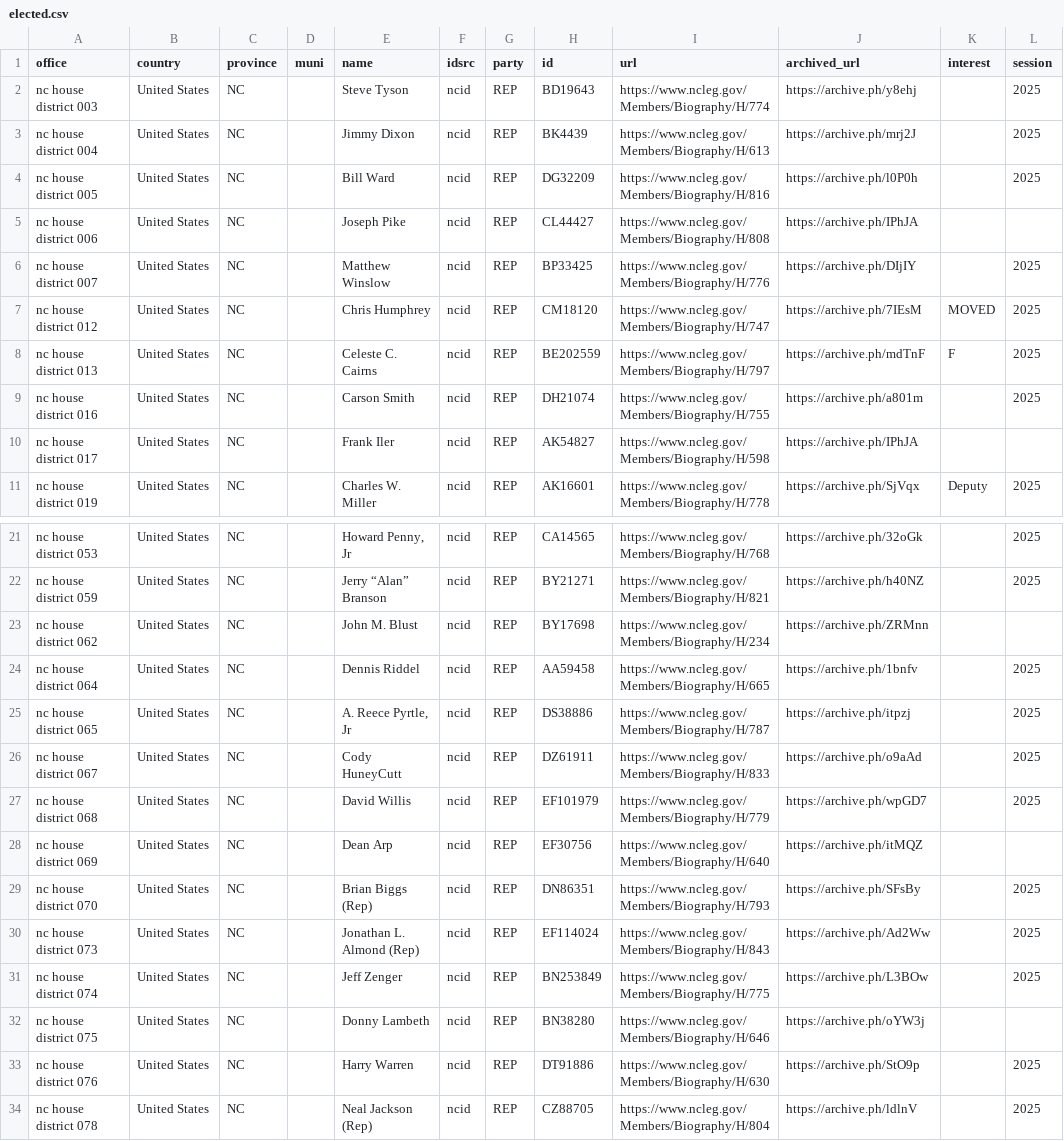
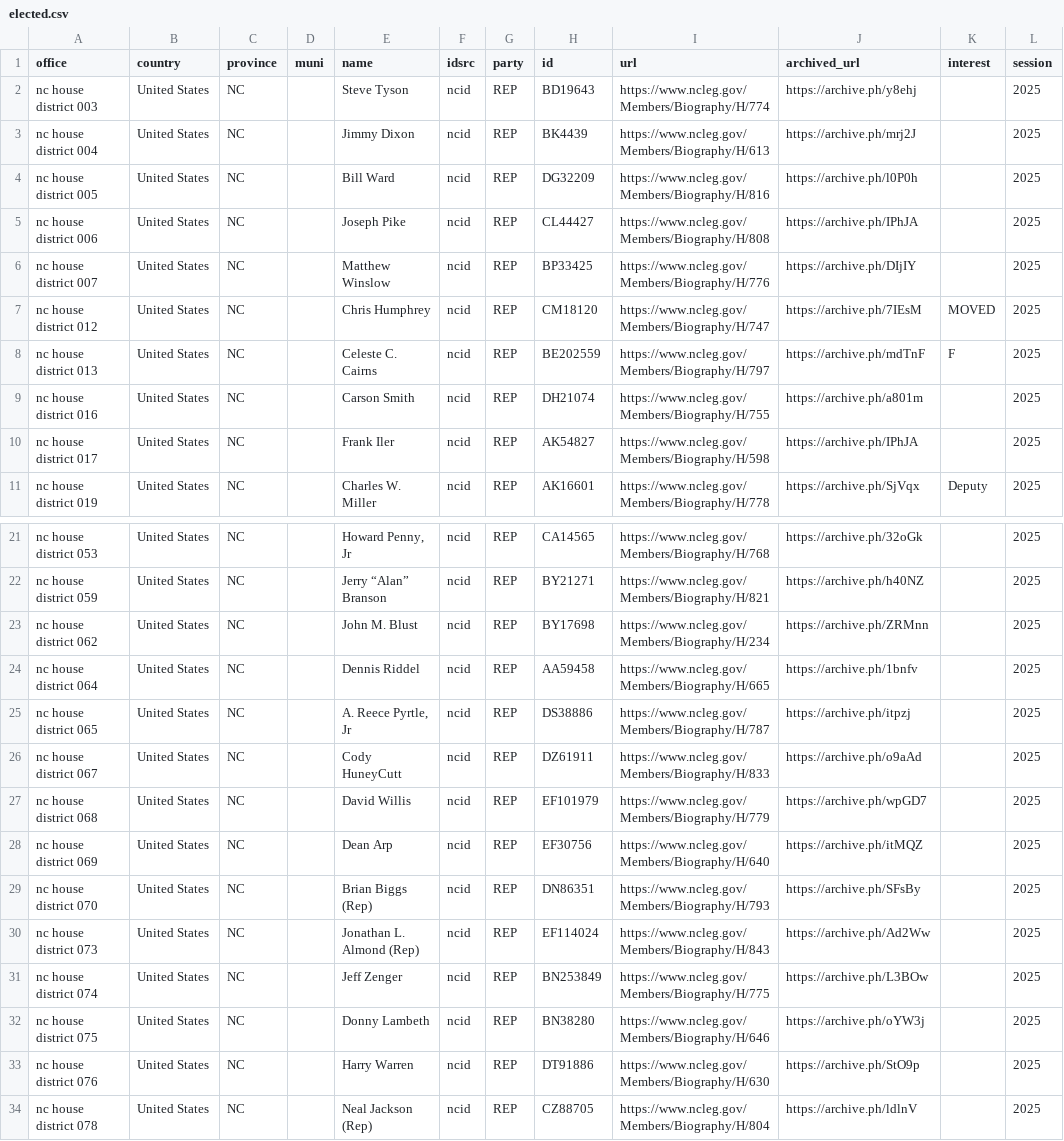
Before and after one commit to mera-me-ti-mera/prosexte, a CSV file: bills/elected.csv, drawn as a sheet; only a part is shown, gaps mark what is left out; the diff covers the shown part only.

```diff
--- a/bills/elected.csv
+++ b/bills/elected.csv
@@ -4,3 +4,3 @@ nc house district 004,United States,NC,,Jimmy Dixon,ncid,REP,BK4439,https://www.
 nc house district 005,United States,NC,,Bill Ward,ncid,REP,DG32209,https://www.ncleg.gov/Members/Biography/H/816,https://archive.ph/l0P0h,,2025
-nc house district 006,United States,NC,,Joseph Pike,ncid,REP,CL44427,https://www.ncleg.gov/Members/Biography/H/808,https://archive.ph/IPhJA,,
+nc house district 006,United States,NC,,Joseph Pike,ncid,REP,CL44427,https://www.ncleg.gov/Members/Biography/H/808,https://archive.ph/IPhJA,,2025
 nc house district 007,United States,NC,,Matthew Winslow,ncid,REP,BP33425,https://www.ncleg.gov/Members/Biography/H/776,https://archive.ph/DIjIY,,2025
@@ -9,3 +9,3 @@ nc house district 013,United States,NC,,Celeste C. Cairns,ncid,REP,BE202559,http
 nc house district 016,United States,NC,,Carson Smith,ncid,REP,DH21074,https://www.ncleg.gov/Members/Biography/H/755,https://archive.ph/a801m,,2025
-nc house district 017,United States,NC,,Frank Iler,ncid,REP,AK54827,https://www.ncleg.gov/Members/Biography/H/598,https://archive.ph/IPhJA,,
+nc house district 017,United States,NC,,Frank Iler,ncid,REP,AK54827,https://www.ncleg.gov/Members/Biography/H/598,https://archive.ph/IPhJA,,2025
 nc house district 019,United States,NC,,Charles W. Miller,ncid,REP,AK16601,https://www.ncleg.gov/Members/Biography/H/778,https://archive.ph/SjVqx,Deputy,2025
@@ -22,3 +22,3 @@ nc house district 053,United States,NC,,"Howard Penny, Jr",ncid,REP,CA14565,http
 nc house district 059,United States,NC,,Jerry “Alan” Branson,ncid,REP,BY21271,https://www.ncleg.gov/Members/Biography/H/821,https://archive.ph/h40NZ,,2025
-nc house district 062,United States,NC,,John M. Blust,ncid,REP,BY17698,https://www.ncleg.gov/Members/Biography/H/234,https://archive.ph/ZRMnn,,
+nc house district 062,United States,NC,,John M. Blust,ncid,REP,BY17698,https://www.ncleg.gov/Members/Biography/H/234,https://archive.ph/ZRMnn,,2025
 nc house district 064,United States,NC,,Dennis Riddel,ncid,REP,AA59458,https://www.ncleg.gov/Members/Biography/H/665,https://archive.ph/1bnfv,,2025
@@ -27,3 +27,3 @@ nc house district 067,United States,NC,,Cody HuneyCutt,ncid,REP,DZ61911,https://
 nc house district 068,United States,NC,,David Willis,ncid,REP,EF101979,https://www.ncleg.gov/Members/Biography/H/779,https://archive.ph/wpGD7,,2025
-nc house district 069,United States,NC,,Dean Arp,ncid,REP,EF30756,https://www.ncleg.gov/Members/Biography/H/640,https://archive.ph/itMQZ,,
+nc house district 069,United States,NC,,Dean Arp,ncid,REP,EF30756,https://www.ncleg.gov/Members/Biography/H/640,https://archive.ph/itMQZ,,2025
 nc house district 070,United States,NC,,Brian Biggs (Rep),ncid,REP,DN86351,https://www.ncleg.gov/Members/Biography/H/793,https://archive.ph/SFsBy,,2025
@@ -31,3 +31,3 @@ nc house district 073,United States,NC,,Jonathan L. Almond (Rep),ncid,REP,EF1140
 nc house district 074,United States,NC,,Jeff Zenger,ncid,REP,BN253849,https://www.ncleg.gov/Members/Biography/H/775,https://archive.ph/L3BOw,,2025
-nc house district 075,United States,NC,,Donny Lambeth,ncid,REP,BN38280,https://www.ncleg.gov/Members/Biography/H/646,https://archive.ph/oYW3j,,
+nc house district 075,United States,NC,,Donny Lambeth,ncid,REP,BN38280,https://www.ncleg.gov/Members/Biography/H/646,https://archive.ph/oYW3j,,2025
 nc house district 076,United States,NC,,Harry Warren,ncid,REP,DT91886,https://www.ncleg.gov/Members/Biography/H/630,https://archive.ph/StO9p,,2025
```
Also changed, not shown: 7 added rows and 9 edited cells elsewhere in this file.
